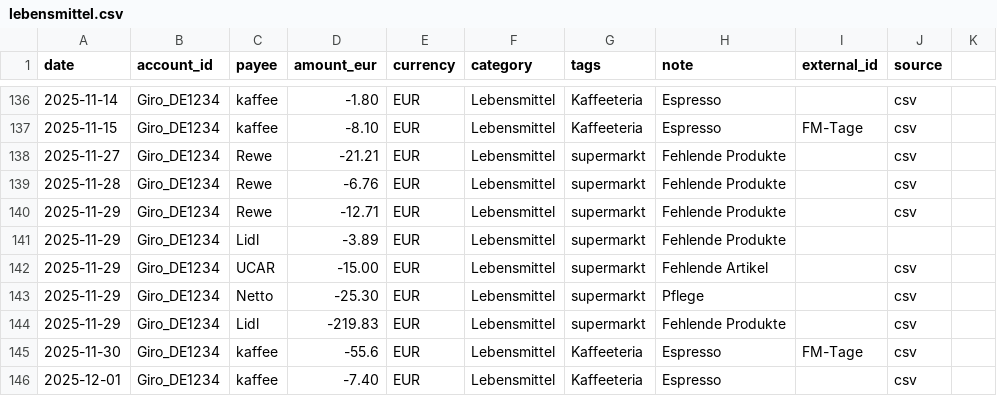
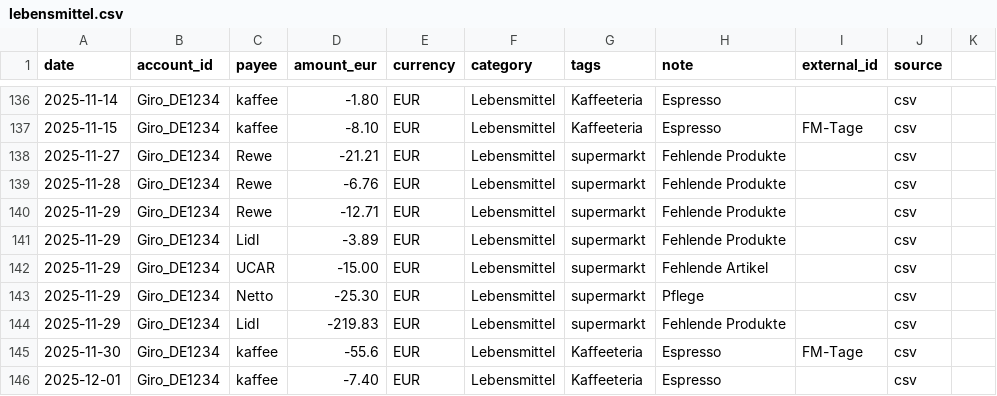
Before and after one commit to abdel0909/finanz-agent, a CSV file: data/inbox/lebensmittel.csv, drawn as a sheet; only a part is shown, gaps mark what is left out.

Commit message:
Update lebensmittel.csv

```diff
--- a/data/inbox/lebensmittel.csv
+++ b/data/inbox/lebensmittel.csv
@@ -140,3 +140,3 @@ date,account_id,payee,amount_eur,currency,category,tags,note,external_id,source
 2025-11-29,Giro_DE1234,Rewe,-12.71,EUR,Lebensmittel,supermarkt,"Fehlende Produkte",,csv
-2025-11-29,Giro_DE1234,Lidl,-3.89,EUR,Lebensmittel,supermarkt,"Fehlende Produkte",,
+2025-11-29,Giro_DE1234,Lidl,-3.89,EUR,Lebensmittel,supermarkt,"Fehlende Produkte",,csv
 2025-11-29,Giro_DE1234,UCAR,-15.00,EUR,Lebensmittel,supermarkt," Fehlende Artikel ",,csv
```
